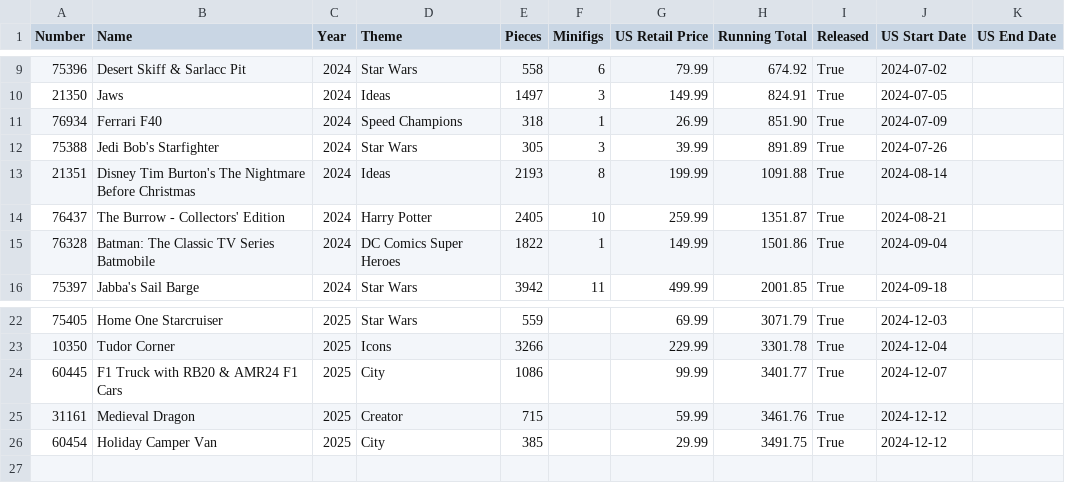
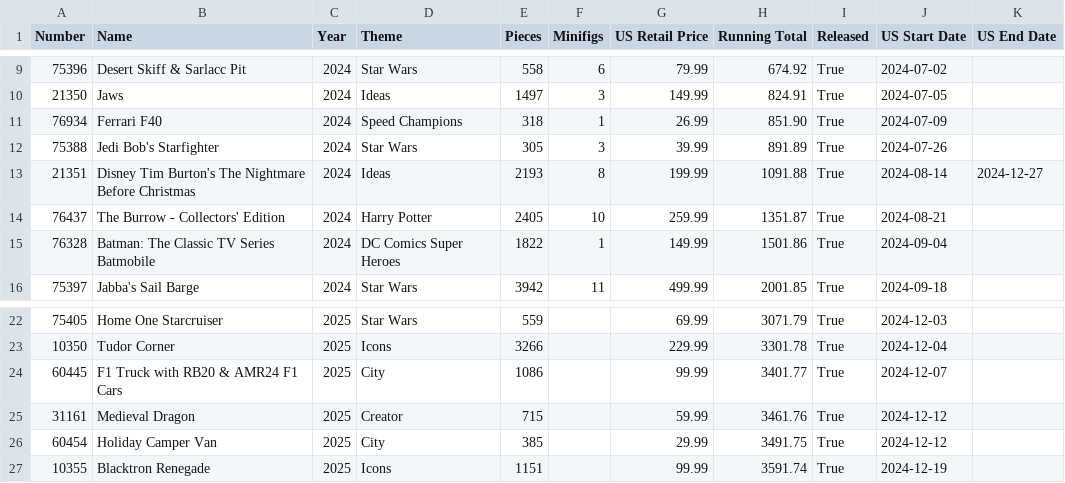
Before and after one commit to schultzy51/brickset, a CSV file: lists/wanted.csv, drawn as a sheet; only a part is shown, gaps mark what is left out.

```diff
--- a/lists/wanted.csv
+++ b/lists/wanted.csv
@@ -12,3 +12,3 @@ Number,Name,Year,Theme,Pieces,Minifigs,US Retail Price,Running Total,Released,US
 75388,Jedi Bob's Starfighter,2024,Star Wars,305,3,39.99,891.89,True,2024-07-26,
-21351,Disney Tim Burton's The Nightmare Before Christmas,2024,Ideas,2193,8,199.99,1091.88,True,2024-08-14,
+21351,Disney Tim Burton's The Nightmare Before Christmas,2024,Ideas,2193,8,199.99,1091.88,True,2024-08-14,2024-12-27
 76437,The Burrow - Collectors' Edition,2024,Harry Potter,2405,10,259.99,1351.87,True,2024-08-21,
@@ -26 +26,2 @@ Number,Name,Year,Theme,Pieces,Minifigs,US Retail Price,Running Total,Released,US
 60454,Holiday Camper Van,2025,City,385,,29.99,3491.75,True,2024-12-12,
+10355,Blacktron Renegade,2025,Icons,1151,,99.99,3591.74,True,2024-12-19,
```
Also changed, not shown: 3 other files.
